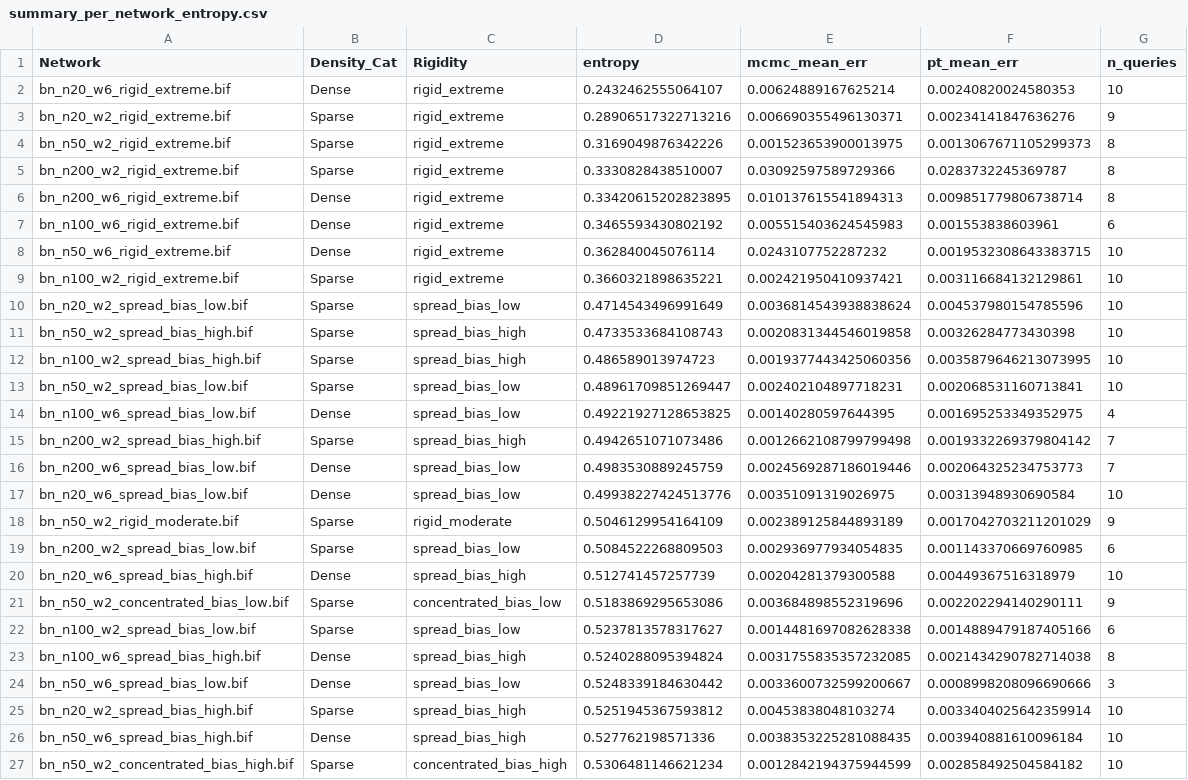
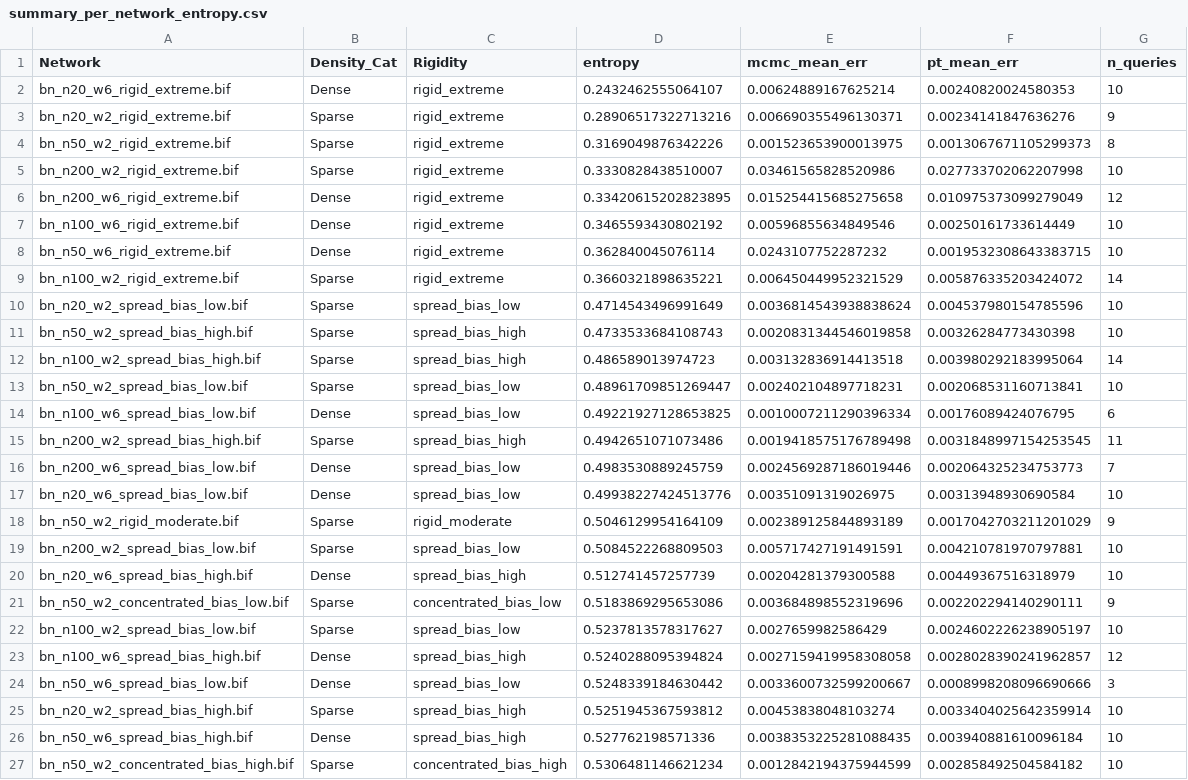
Before and after one commit to jpafcampos/explaining-BNs, a CSV file: src/summary_per_network_entropy.csv, drawn as a sheet; only a part is shown; the diff covers the shown part only.

```diff
--- a/src/summary_per_network_entropy.csv
+++ b/src/summary_per_network_entropy.csv
@@ -4,13 +4,13 @@ bn_n20_w2_rigid_extreme.bif,Sparse,rigid_extreme,0.28906517322713216,0.006690355
 bn_n50_w2_rigid_extreme.bif,Sparse,rigid_extreme,0.3169049876342226,0.001523653900013975,0.0013067671105299373,8
-bn_n200_w2_rigid_extreme.bif,Sparse,rigid_extreme,0.3330828438510007,0.03092597589729366,0.0283732245369787,8
-bn_n200_w6_rigid_extreme.bif,Dense,rigid_extreme,0.33420615202823895,0.010137615541894313,0.009851779806738714,8
-bn_n100_w6_rigid_extreme.bif,Dense,rigid_extreme,0.3465593430802192,0.005515403624545983,0.001553838603961,6
+bn_n200_w2_rigid_extreme.bif,Sparse,rigid_extreme,0.3330828438510007,0.03461565828520986,0.027733702062207998,10
+bn_n200_w6_rigid_extreme.bif,Dense,rigid_extreme,0.33420615202823895,0.015254415685275658,0.010975373099279049,12
+bn_n100_w6_rigid_extreme.bif,Dense,rigid_extreme,0.3465593430802192,0.00596855634849546,0.00250161733614449,10
 bn_n50_w6_rigid_extreme.bif,Dense,rigid_extreme,0.362840045076114,0.0243107752287232,0.0019532308643383715,10
-bn_n100_w2_rigid_extreme.bif,Sparse,rigid_extreme,0.3660321898635221,0.002421950410937421,0.003116684132129861,10
+bn_n100_w2_rigid_extreme.bif,Sparse,rigid_extreme,0.3660321898635221,0.006450449952321529,0.005876335203424072,14
 bn_n20_w2_spread_bias_low.bif,Sparse,spread_bias_low,0.4714543496991649,0.0036814543938838624,0.004537980154785596,10
 bn_n50_w2_spread_bias_high.bif,Sparse,spread_bias_high,0.4733533684108743,0.0020831344546019858,0.00326284773430398,10
-bn_n100_w2_spread_bias_high.bif,Sparse,spread_bias_high,0.486589013974723,0.0019377443425060356,0.0035879646213073995,10
+bn_n100_w2_spread_bias_high.bif,Sparse,spread_bias_high,0.486589013974723,0.003132836914413518,0.003980292183995064,14
 bn_n50_w2_spread_bias_low.bif,Sparse,spread_bias_low,0.48961709851269447,0.002402104897718231,0.002068531160713841,10
-bn_n100_w6_spread_bias_low.bif,Dense,spread_bias_low,0.49221927128653825,0.00140280597644395,0.001695253349352975,4
-bn_n200_w2_spread_bias_high.bif,Sparse,spread_bias_high,0.4942651071073486,0.0012662108799799498,0.0019332269379804142,7
+bn_n100_w6_spread_bias_low.bif,Dense,spread_bias_low,0.49221927128653825,0.0010007211290396334,0.00176089424076795,6
+bn_n200_w2_spread_bias_high.bif,Sparse,spread_bias_high,0.4942651071073486,0.0019418575176789498,0.0031848997154253545,11
 bn_n200_w6_spread_bias_low.bif,Dense,spread_bias_low,0.4983530889245759,0.0024569287186019446,0.002064325234753773,7
@@ -18,7 +18,7 @@ bn_n20_w6_spread_bias_low.bif,Dense,spread_bias_low,0.49938227424513776,0.003510
 bn_n50_w2_rigid_moderate.bif,Sparse,rigid_moderate,0.5046129954164109,0.002389125844893189,0.0017042703211201029,9
-bn_n200_w2_spread_bias_low.bif,Sparse,spread_bias_low,0.5084522268809503,0.002936977934054835,0.001143370669760985,6
+bn_n200_w2_spread_bias_low.bif,Sparse,spread_bias_low,0.5084522268809503,0.005717427191491591,0.004210781970797881,10
 bn_n20_w6_spread_bias_high.bif,Dense,spread_bias_high,0.512741457257739,0.00204281379300588,0.00449367516318979,10
 bn_n50_w2_concentrated_bias_low.bif,Sparse,concentrated_bias_low,0.5183869295653086,0.003684898552319696,0.002202294140290111,9
-bn_n100_w2_spread_bias_low.bif,Sparse,spread_bias_low,0.5237813578317627,0.0014481697082628338,0.0014889479187405166,6
-bn_n100_w6_spread_bias_high.bif,Dense,spread_bias_high,0.5240288095394824,0.0031755835357232085,0.0021434290782714038,8
+bn_n100_w2_spread_bias_low.bif,Sparse,spread_bias_low,0.5237813578317627,0.0027659982586429,0.0024602226238905197,10
+bn_n100_w6_spread_bias_high.bif,Dense,spread_bias_high,0.5240288095394824,0.0027159419958308058,0.0028028390241962857,12
 bn_n50_w6_spread_bias_low.bif,Dense,spread_bias_low,0.5248339184630442,0.0033600732599200667,0.0008998208096690666,3
```
Also changed, not shown: 54 edited cells elsewhere in this file, src/summary_density_rigidity.csv, 22 other files.
